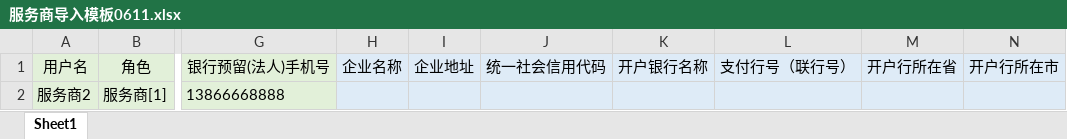
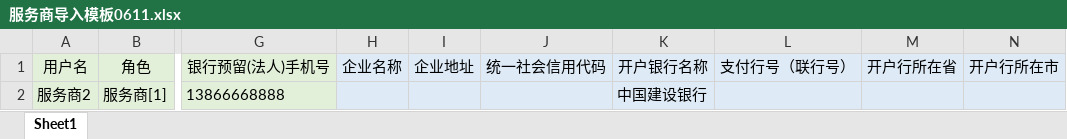
Before and after one commit to jiangxinyuan1996/LJ-admin, an Excel workbook: public/mould/服务商导入模板0611.xlsx, sheet Sheet1, drawn as a sheet; only a part is shown, gaps mark what is left out; values as stored, in another font and other column widths than the file's, no borders; the diff names each change by its address in the sheet, - before the commit and + after, or states it on an @@ line.

```diff
--- a/public/mould/服务商导入模板0611.xlsx (sheet Sheet1)
+++ b/public/mould/服务商导入模板0611.xlsx (sheet Sheet1)
-K2 (开户银行名称): (empty)
+K2 (开户银行名称): 中国建设银行
```
Also changed, not shown: 3 other files.
